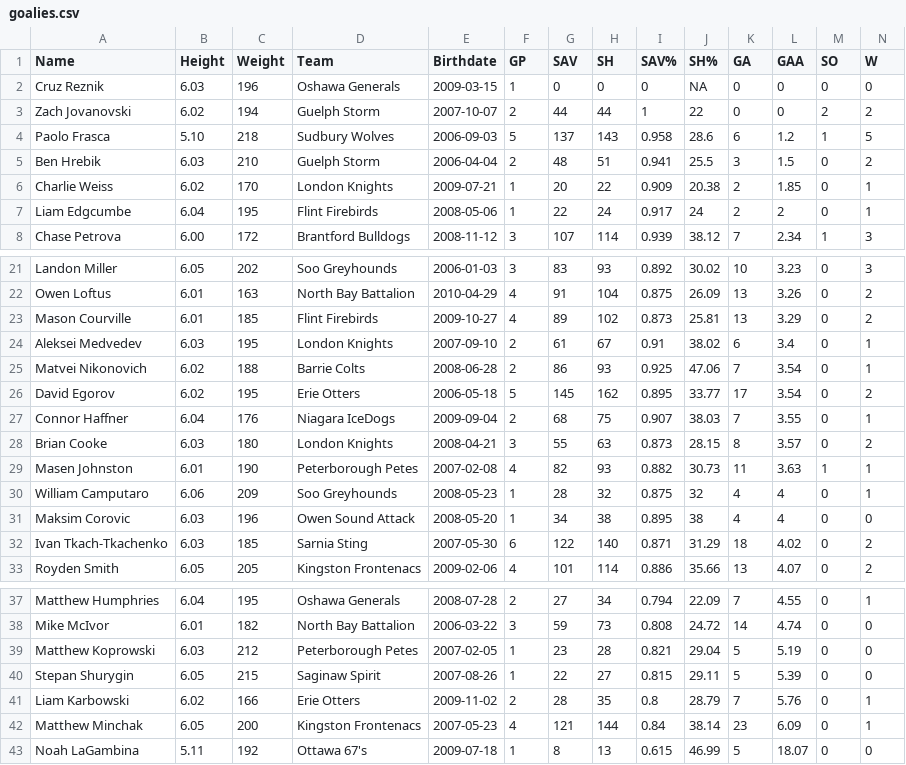
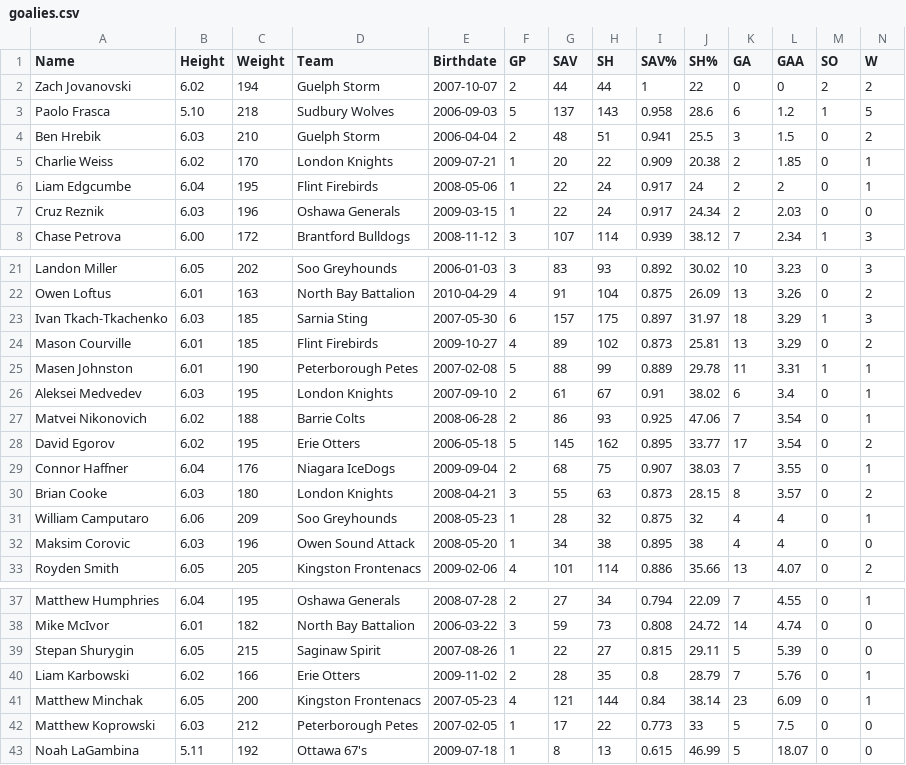
Before and after one commit to NoahCornish/OHLDataHub, a CSV file: data/current/goalies.csv, drawn as a sheet; only a part is shown, gaps mark what is left out; removed rows and columns are numbered as before the commit, all else as after; rows hold the shown columns only; the diff names each change by its address in the sheet, - before the commit and + after, or states it on an @@ line.

```diff
--- a/data/current/goalies.csv
+++ b/data/current/goalies.csv
-row 2: Cruz Reznik | 6.03 | 196 | Oshawa Generals | 2009-03-15 | 1 | 0 | 0 | 0 | NA | 0 | 0 | 0 | 0
+row 7: Cruz Reznik | 6.03 | 196 | Oshawa Generals | 2009-03-15 | 1 | 22 | 24 | 0.917 | 24.34 | 2 | 2.03 | 0 | 0
+row 23: Ivan Tkach-Tkachenko | 6.03 | 185 | Sarnia Sting | 2007-05-30 | 6 | 157 | 175 | 0.897 | 31.97 | 18 | 3.29 | 1 | 3
+row 25: Masen Johnston | 6.01 | 190 | Peterborough Petes | 2007-02-08 | 5 | 88 | 99 | 0.889 | 29.78 | 11 | 3.31 | 1 | 1
-row 29: Masen Johnston | 6.01 | 190 | Peterborough Petes | 2007-02-08 | 4 | 82 | 93 | 0.882 | 30.73 | 11 | 3.63 | 1 | 1
-row 32: Ivan Tkach-Tkachenko | 6.03 | 185 | Sarnia Sting | 2007-05-30 | 6 | 122 | 140 | 0.871 | 31.29 | 18 | 4.02 | 0 | 2
-row 39: Matthew Koprowski | 6.03 | 212 | Peterborough Petes | 2007-02-05 | 1 | 23 | 28 | 0.821 | 29.04 | 5 | 5.19 | 0 | 0
+row 42: Matthew Koprowski | 6.03 | 212 | Peterborough Petes | 2007-02-05 | 1 | 17 | 22 | 0.773 | 33 | 5 | 7.5 | 0 | 0
```
Also changed, not shown: data/current/draft.csv, data/current/ev.csv, 5 other files.
